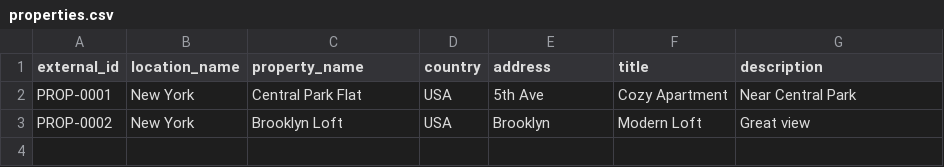
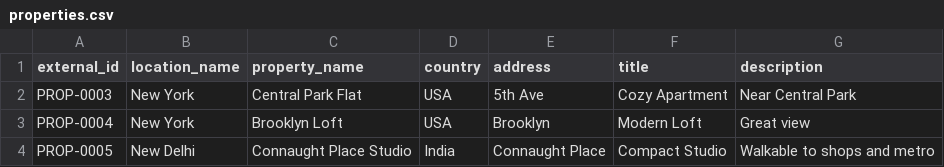
Before and after one commit to FarhanAsfar/W3E-Assignment8, a CSV file: property_app/seed_data/properties.csv, drawn as a sheet.

Commit message:
Update properties.csv file

```diff
--- a/property_app/seed_data/properties.csv
+++ b/property_app/seed_data/properties.csv
@@ -1,3 +1,4 @@
 external_id,location_name,property_name,country,address,title,description
-PROP-0001,New York,Central Park Flat,USA,5th Ave,Cozy Apartment,Near Central Park
-PROP-0002,New York,Brooklyn Loft,USA,Brooklyn,Modern Loft,Great view
+PROP-0003,New York,Central Park Flat,USA,5th Ave,Cozy Apartment,Near Central Park
+PROP-0004,New York,Brooklyn Loft,USA,Brooklyn,Modern Loft,Great view
+PROP-0005,New Delhi,Connaught Place Studio,India,Connaught Place,Compact Studio,Walkable to shops and metro
```
